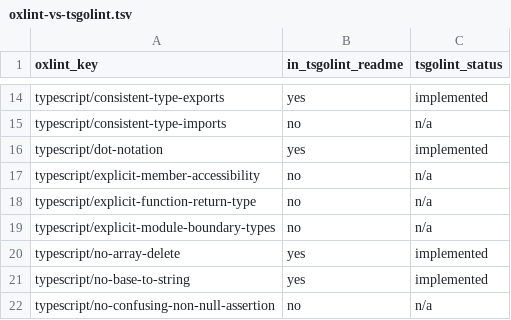
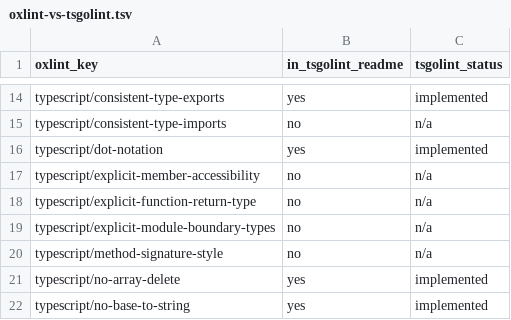
Before and after one commit to entro314-labs/biome-to-oxc, a TSV file: docs/oxlint-vs-tsgolint.tsv, drawn as a sheet; only a part is shown, gaps mark what is left out; the shorter side is filled out with more unchanged rows; the diff names each change by its address in the sheet, - before the commit and + after, or states it on an @@ line.

```diff
--- a/docs/oxlint-vs-tsgolint.tsv
+++ b/docs/oxlint-vs-tsgolint.tsv
+row 20: typescript/method-signature-style | no | n/a
```
Also changed, not shown: docs/oxlint-rules.tsv, 4 other files.
